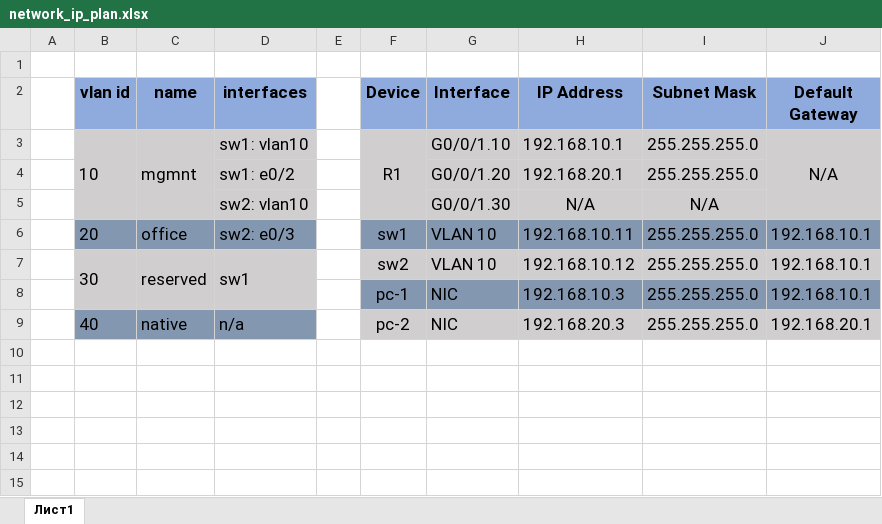
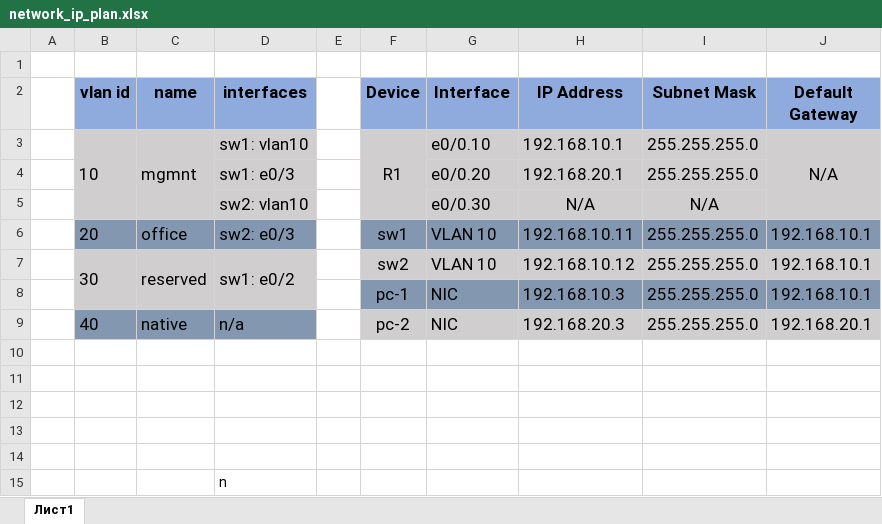
Before and after one commit to bashkirov83/otus-gitnetwork, an Excel workbook: lab000_vlan/netplans/network_ip_plan.xlsx, sheet Лист1, drawn as a sheet; values as stored, in another font and other column widths than the file's, no borders; the diff names each change by its address in the sheet, - before the commit and + after, or states it on an @@ line.

```diff
--- a/lab000_vlan/netplans/network_ip_plan.xlsx (sheet Лист1)
+++ b/lab000_vlan/netplans/network_ip_plan.xlsx (sheet Лист1)
-G3 (Interface): G0/0/1.10
+G3 (Interface): e0/0.10
-D4 (interfaces): sw1: e0/2
+D4 (interfaces): sw1: e0/3
-G4 (Interface): G0/0/1.20
+G4 (Interface): e0/0.20
-G5 (Interface): G0/0/1.30
+G5 (Interface): e0/0.30
-D7 (interfaces): sw1
+D7 (interfaces): sw1: e0/2
+row 10: (empty)
+row 11: (empty)
+row 12: (empty)
+row 13: (empty)
+row 14: (empty)
+row 15:  |  |  | n
```
Also changed, not shown: 8 other files.
